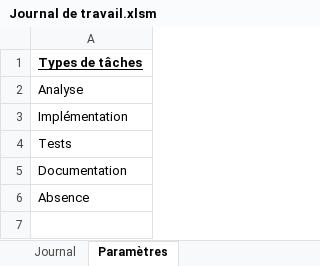
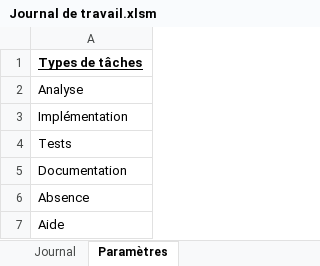
Before and after one commit to Neliott/BatailleNavale, an Excel workbook: documentation/Journal de travail.xlsm, sheet Paramètres, drawn as a sheet; values as stored, in another font and other column widths than the file's, no borders; the diff names each change by its address in the sheet, - before the commit and + after, or states it on an @@ line.

```diff
--- a/documentation/Journal de travail.xlsm (sheet Paramètres)
+++ b/documentation/Journal de travail.xlsm (sheet Paramètres)
+row 7: Aide
```
Also changed, not shown: sheet Journal, documentation/Journal de bord.xlsx, 6 other files.
